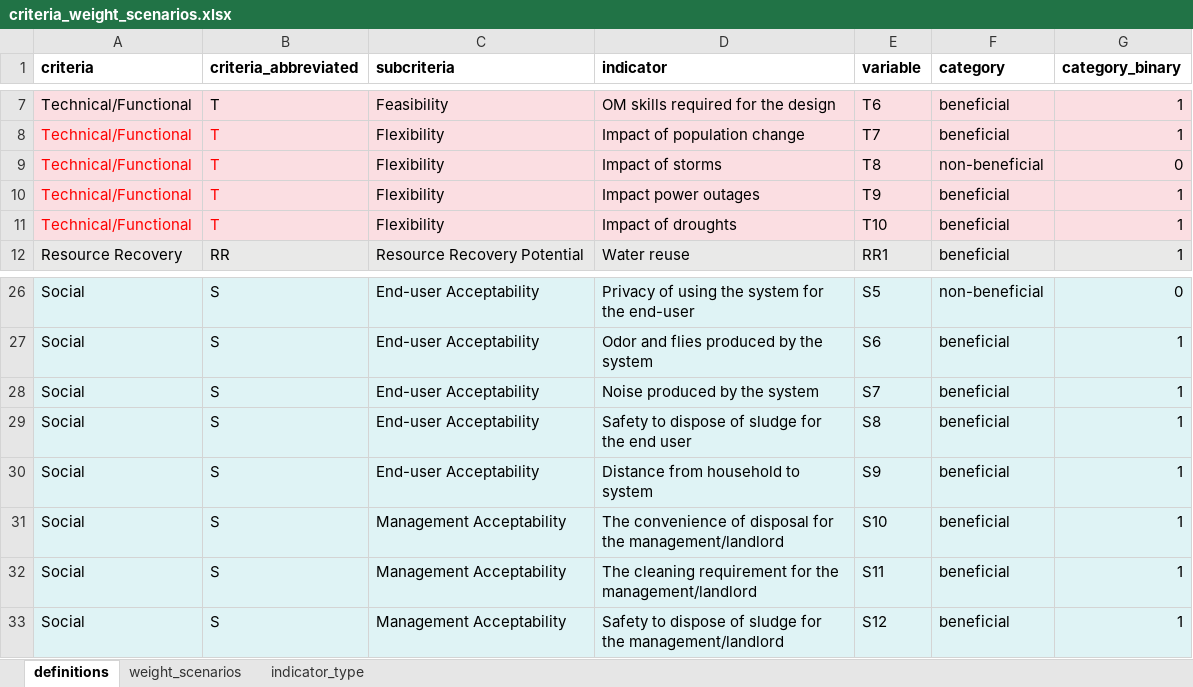
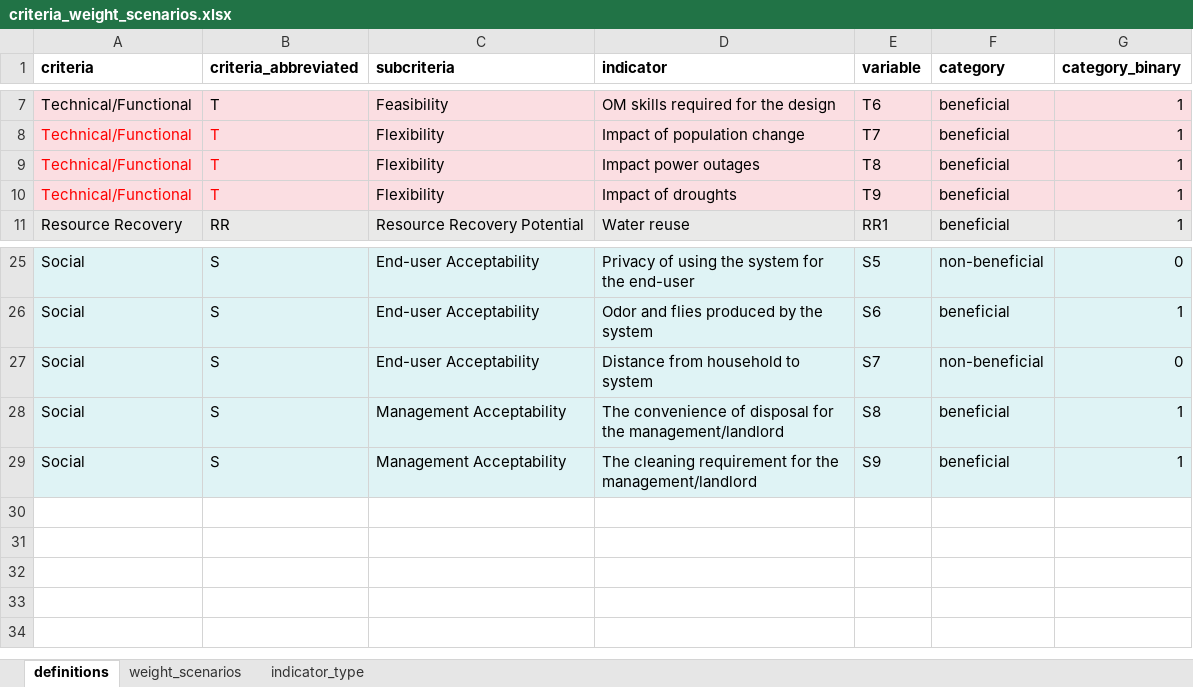
Before and after one commit to QSD-Group/DMsan, an Excel workbook: dmsan/data/criteria_weight_scenarios.xlsx, sheet definitions, drawn as a sheet; only a part is shown, gaps mark what is left out; values as stored, in another font and other column widths than the file's, no borders; removed rows and columns are numbered as before the commit, all else as after; the diff names each change by its address in the sheet, - before the commit and + after, or states it on an @@ line.

```diff
--- a/dmsan/data/criteria_weight_scenarios.xlsx (sheet definitions)
+++ b/dmsan/data/criteria_weight_scenarios.xlsx (sheet definitions)
-row 9: Technical/Functional | T | Flexibility | Impact of storms | T8 | non-beneficial | 0
-E9 (variable): T9
+E9 (variable): T8
-E10 (variable): T10
+E10 (variable): T9
-D27 (indicator): Noise produced by the system
+D27 (indicator): Distance from household to system
-F27 (category): beneficial
+F27 (category): non-beneficial
-G27 (category_binary): 1
+G27 (category_binary): 0
-row 29: Social | S | End-user Acceptability | Safety to dispose of sludge for the end user | S8 | beneficial | 1
-row 30: Social | S | End-user Acceptability | Distance from household to system | S9 | beneficial | 1
-E28 (variable): S10
+E28 (variable): S8
-E29 (variable): S11
+E29 (variable): S9
-row 33: Social | S | Management Acceptability | Safety to dispose of sludge for the management/landlord | S12 | beneficial | 1
```
Also changed, not shown: sheet indicator_type, formulas that keep their value, dmsan/results/RESULTS_AHP_TOPSIS.xlsx, 9 other files.
